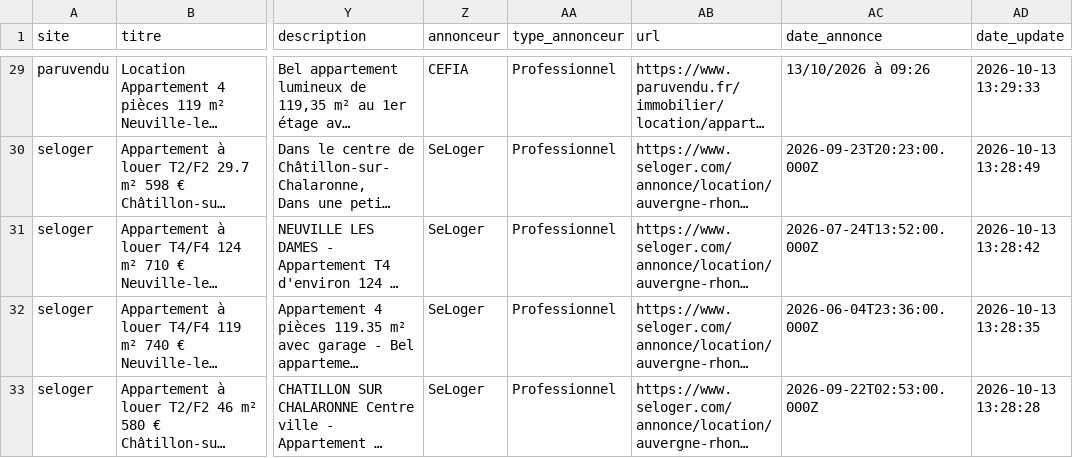
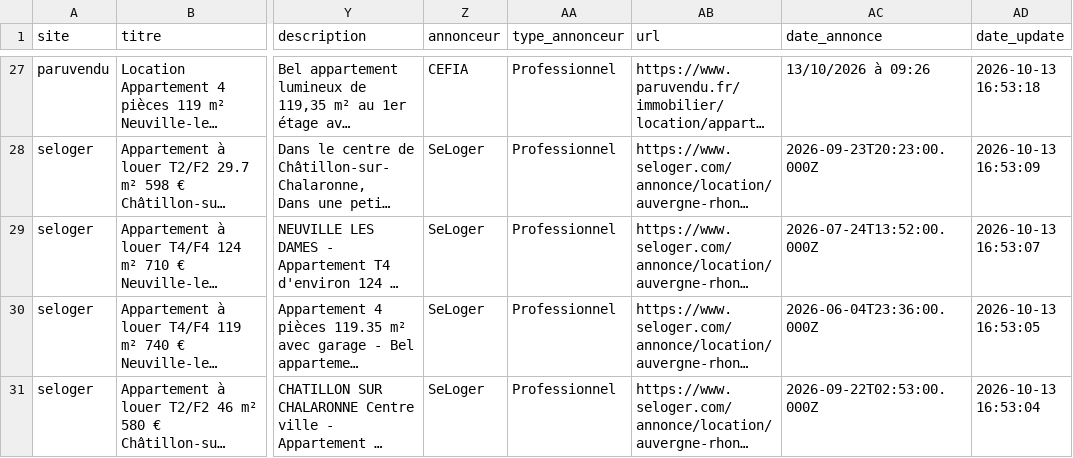
Before and after one commit to alkemist/annonces, a CSV file: annonces_neuville.csv, drawn as a sheet; only a part is shown, gaps mark what is left out; long unchanged cells end in …; addresses are those after the commit; the diff covers the shown part only; the diff names each change by its address in the sheet, - before the commit and + after, or states it on an @@ line.

```diff
--- a/annonces_neuville.csv
+++ b/annonces_neuville.csv
-AD27 (date_update): 2026-10-13 13:29:33
+AD27 (date_update): 2026-10-13 16:53:18
-AD28 (date_update): 2026-10-13 13:28:49
+AD28 (date_update): 2026-10-13 16:53:09
-AD29 (date_update): 2026-10-13 13:28:42
+AD29 (date_update): 2026-10-13 16:53:07
-AD30 (date_update): 2026-10-13 13:28:35
+AD30 (date_update): 2026-10-13 16:53:05
-AD31 (date_update): 2026-10-13 13:28:28
+AD31 (date_update): 2026-10-13 16:53:04
```
Also changed, not shown: 1 added row, 3 removed rows and 40 edited cells elsewhere in this file, 2 other files.
